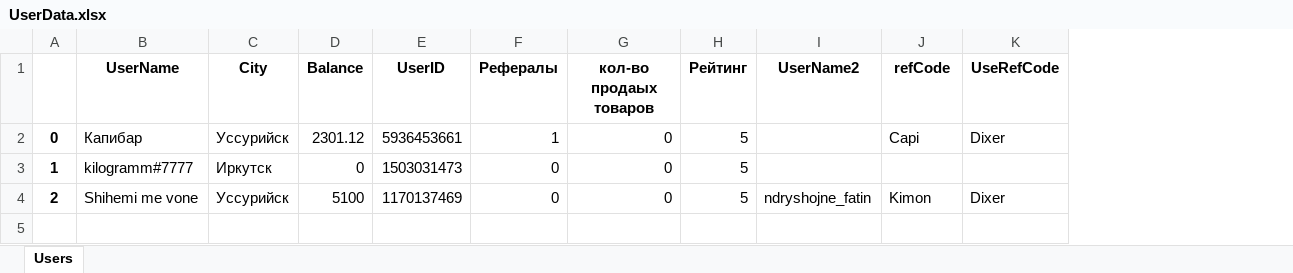
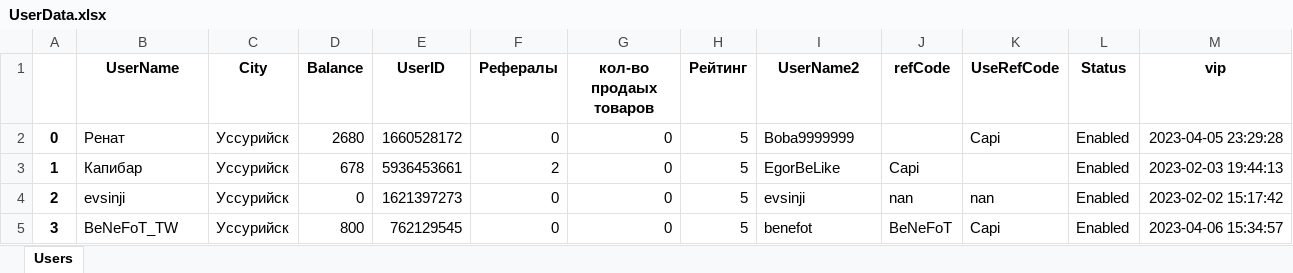
Before and after one commit to NiXbi-L/VapeShop_Ver_2, an Excel workbook: DataBase/Sheets/UserData.xlsx, sheet Users, drawn as a sheet; values as stored, in another font and other column widths than the file's, no borders; the diff names each change by its address in the sheet, - before the commit and + after, or states it on an @@ line.

```diff
--- a/DataBase/Sheets/UserData.xlsx (sheet Users)
+++ b/DataBase/Sheets/UserData.xlsx (sheet Users)
+column L (Status), rows 2-4: all Enabled
+column M (vip), rows 2-4: 2023-04-05 23:29:28 | 2023-02-03 19:44:13 | 2023-02-02 15:17:42
-B2 (UserName): Капибар
+B2 (UserName): Ренат
-D2 (Balance): 2301.12
+D2 (Balance): 2680
-E2 (UserID): 5936453661
+E2 (UserID): 1660528172
-F2 (Рефералы): 1
+F2 (Рефералы): 0
-I2 (UserName2): (empty)
+I2 (UserName2): Boba9999999
-J2 (refCode): Capi
+J2 (refCode): (empty)
-K2 (UseRefCode): Dixer
+K2 (UseRefCode): Capi
-B3 (UserName): kilogramm#7777
+B3 (UserName): Капибар
-C3 (City): Иркутск
+C3 (City): Уссурийск
-D3 (Balance): 0
+D3 (Balance): 678
-E3 (UserID): 1503031473
+E3 (UserID): 5936453661
-F3 (Рефералы): 0
+F3 (Рефералы): 2
-I3 (UserName2): (empty)
+I3 (UserName2): EgorBeLike
-J3 (refCode): (empty)
+J3 (refCode): Capi
-B4 (UserName): Shihemi me vone
+B4 (UserName): evsinji
-D4 (Balance): 5100
+D4 (Balance): 0
-E4 (UserID): 1170137469
+E4 (UserID): 1621397273
-I4 (UserName2): ndryshojne_fatin
+I4 (UserName2): evsinji
-J4 (refCode): Kimon
+J4 (refCode): nan
-K4 (UseRefCode): Dixer
+K4 (UseRefCode): nan
+row 5: 3 | BeNeFoT_TW | Уссурийск | 800 | 762129545 | 0 | 0 | 5 | benefot | BeNeFoT | Capi | Enabled | 2023-04-06 15:34:57
```
Also changed, not shown: DataBase/Sheets/Products.xlsx, 3 other files.
